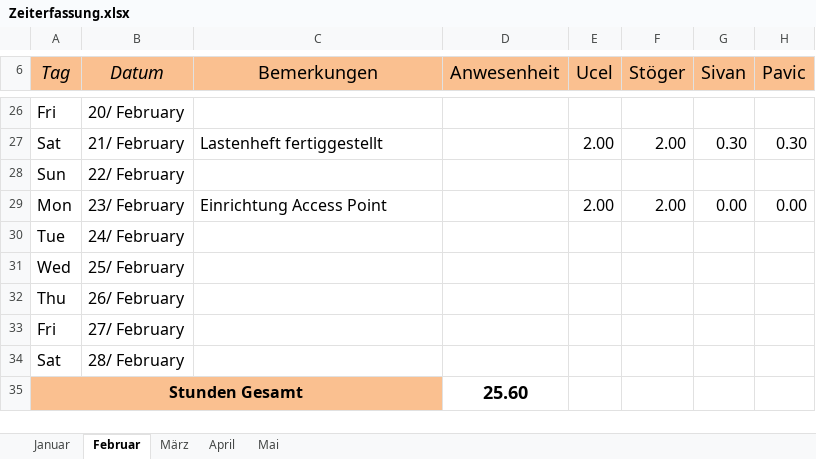
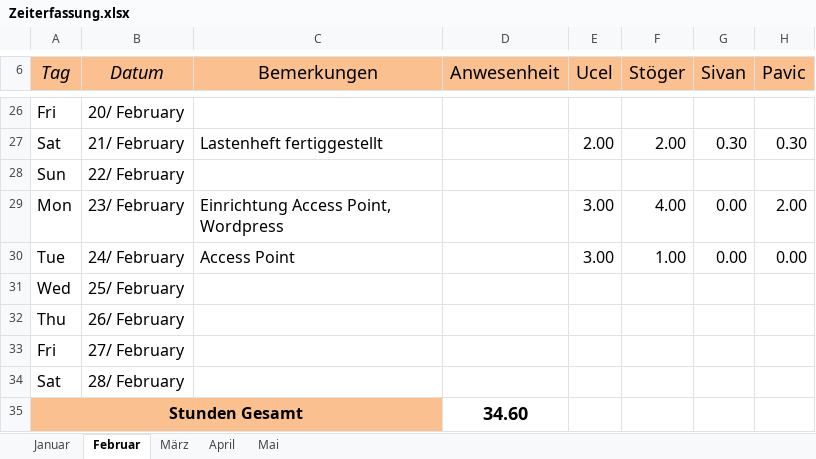
Before and after one commit to mst1/SensitivesKuscheltier, an Excel workbook: Zeiterfassung.xlsx, sheet Februar, drawn as a sheet; only a part is shown, gaps mark what is left out; values as stored, in another font and other column widths than the file's, no borders; conditional formats not drawn; the diff names each change by its address in the sheet, - before the commit and + after, or states it on an @@ line.

Commit message:
Updated

```diff
--- a/Zeiterfassung.xlsx (sheet Februar)
+++ b/Zeiterfassung.xlsx (sheet Februar)
-C29 (Bemerkungen): Einrichtung Access Point
+C29 (Bemerkungen): Einrichtung Access Point, Wordpress
-E29 (Ucel): 2.00
+E29 (Ucel): 3.00
-F29 (Stöger): 2.00
+F29 (Stöger): 4.00
-H29 (Pavic): 0.00
+H29 (Pavic): 2.00
-C30 (Bemerkungen): (empty)
+C30 (Bemerkungen): Access Point
-E30 (Ucel): (empty)
+E30 (Ucel): 3.00
-F30 (Stöger): (empty)
+F30 (Stöger): 1.00
-G30 (Sivan): (empty)
+G30 (Sivan): 0.00
-H30 (Pavic): (empty)
+H30 (Pavic): 0.00
-D35 (Anwesenheit): 25.60
+D35 (Anwesenheit): 34.60
```
